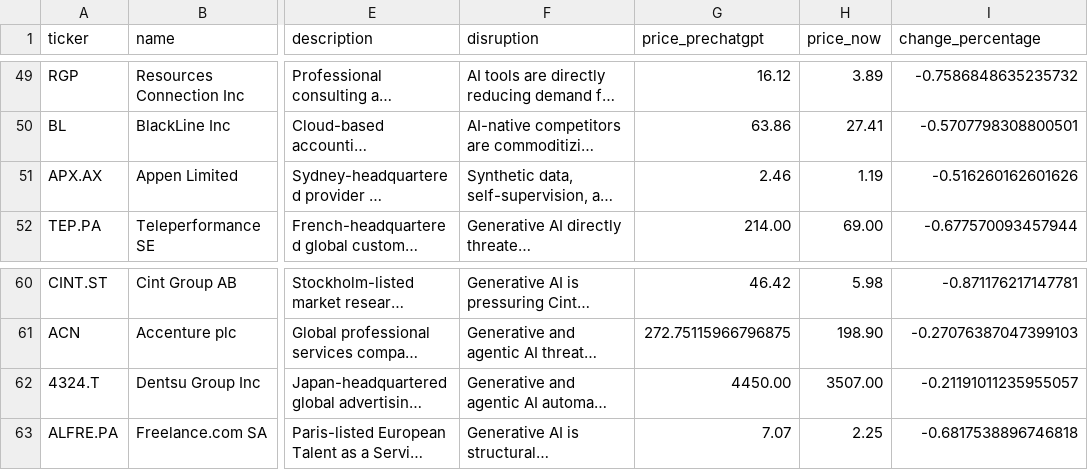
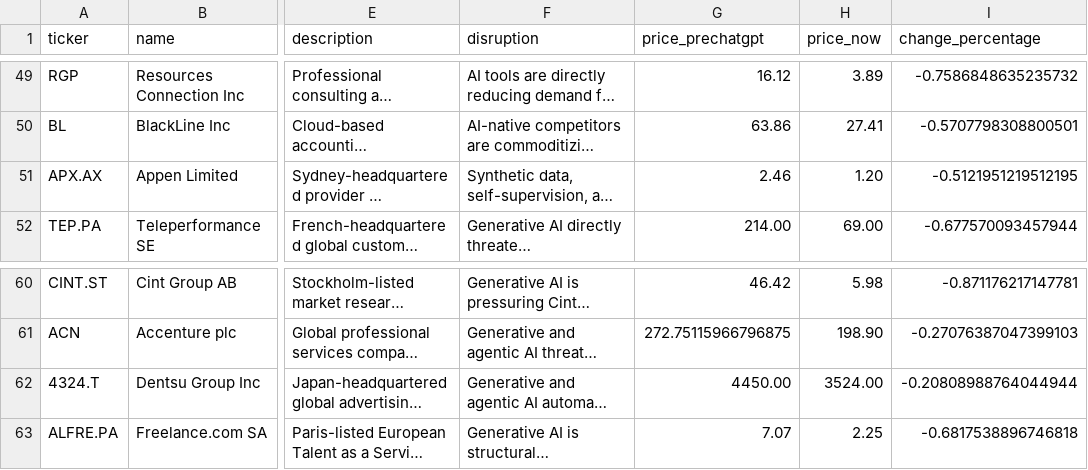
Before and after one commit to simonmesmith/ai-disrupted-companies, a CSV file: companies.csv, drawn as a sheet; only a part is shown, gaps mark what is left out; long unchanged cells end in …; the diff names each change by its address in the sheet, - before the commit and + after, or states it on an @@ line.

```diff
--- a/companies.csv
+++ b/companies.csv
-H51 (price_now): 1.19
+H51 (price_now): 1.20
-I51 (change_percentage): -0.516260162601626
+I51 (change_percentage): -0.5121951219512195
-H62 (price_now): 3507.00
+H62 (price_now): 3524.00
-I62 (change_percentage): -0.21191011235955057
+I62 (change_percentage): -0.20808988764044944
```
